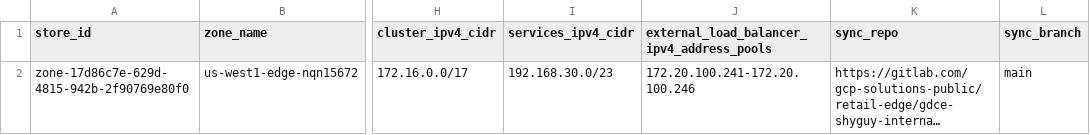
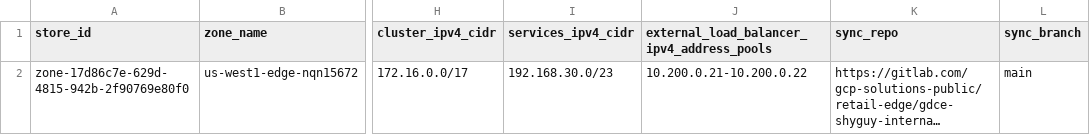
Before and after one commit to ggunjan-eng/automated-cluster-provisioner, a CSV file: example-source-of-truth.csv, drawn as a sheet; only a part is shown, gaps mark what is left out; long unchanged cells end in …; the diff names each change by its address in the sheet, - before the commit and + after, or states it on an @@ line.

Commit message:
Update external LB address pool to ESv2 recommended 10.200.0.21-10.200.0.22

```diff
--- a/example-source-of-truth.csv
+++ b/example-source-of-truth.csv
-J2: 172.20.100.241-172.20.100.246
+J2: 10.200.0.21-10.200.0.22
```
